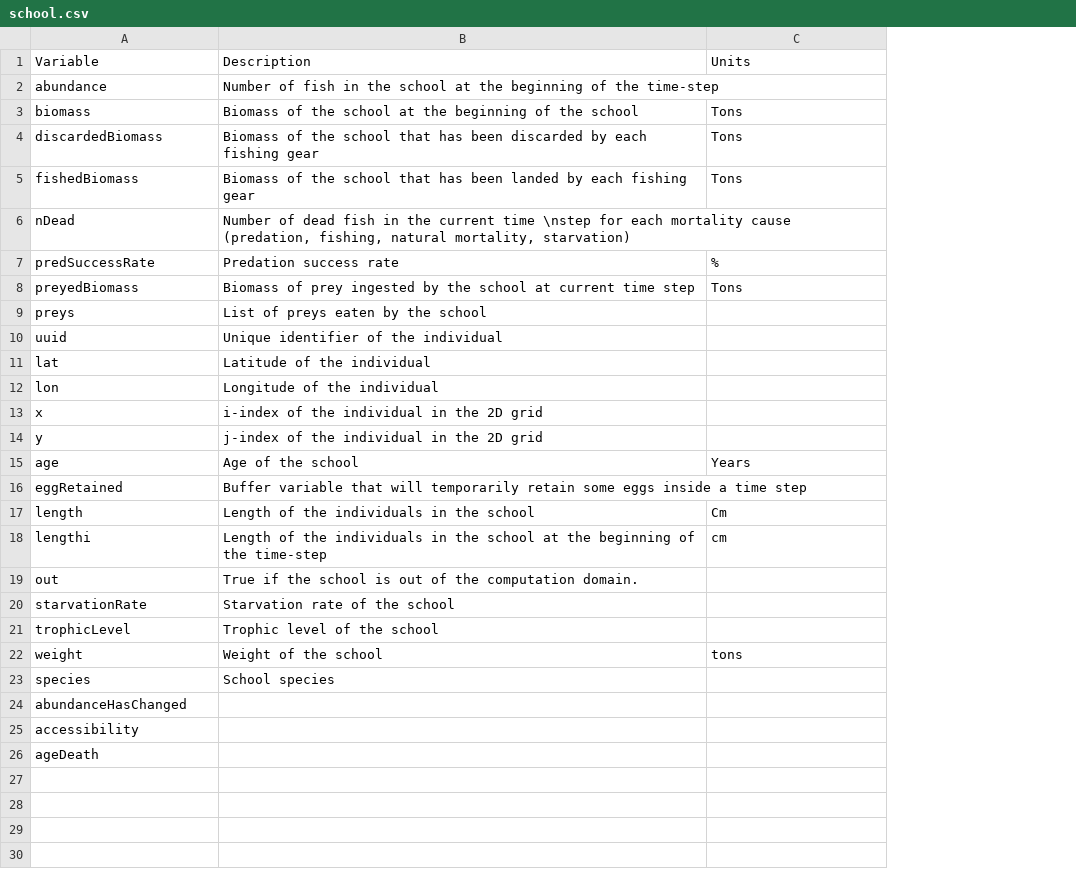
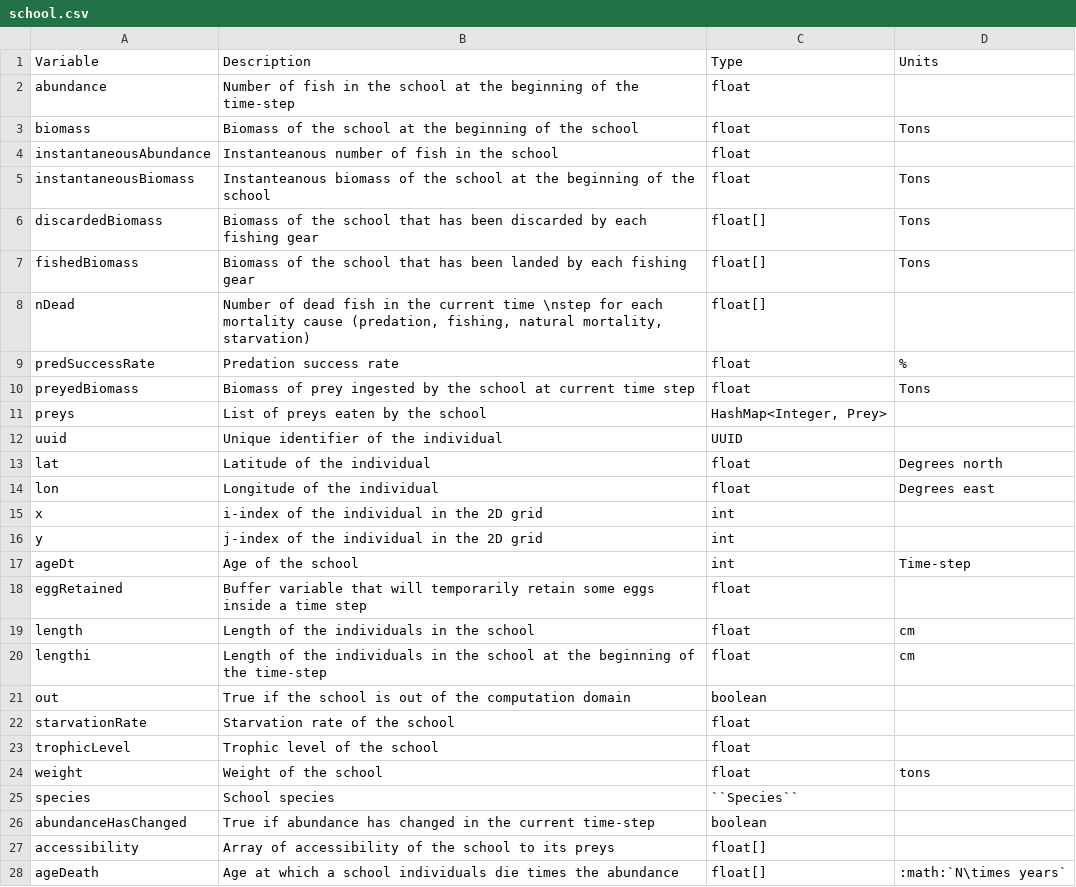
Before and after one commit to osmose-model/osmose, a CSV file: doc/odd_des/_static/school.csv, drawn as a sheet; removed rows and columns are numbered as before the commit, all else as after; the diff names each change by its address in the sheet, - before the commit and + after, or states it on an @@ line.

```diff
--- a/doc/odd_des/_static/school.csv
+++ b/doc/odd_des/_static/school.csv
+column C (Type), rows 2-3: float | float; rows 6-16: float[] | float[] | float[] | float | float | HashMap<Integer, Prey> | UUID | float | float | int | int; rows 18-28: float | float | float | boolean | float | float | float | ``Species`` | boolean | float[] | float[]
+row 4: instantaneousAbundance | Instanteanous number of fish in the school | float
+row 5: instantaneousBiomass | Instanteanous biomass of the school at the beginning of the school | float | Tons
-D13 (Units): (empty)
+D13 (Units): Degrees north
-D14 (Units): (empty)
+D14 (Units): Degrees east
-row 15: age | Age of the school | Years
+row 17: ageDt | Age of the school | int | Time-step
-D19 (Units): Cm
+D19 (Units): cm
-B21 (Description): …the computation domain.
+B21 (Description): …the computation domain
-B26 (Description): (empty)
+B26 (Description): True if abundance has changed in the current time-step
-B27 (Description): (empty)
+B27 (Description): Array of accessibility of the school to its preys
-B28 (Description): (empty)
+B28 (Description): Age at which a school individuals die times the abundance
-D28 (Units): (empty)
+D28 (Units): :math:`N\times years`
```
Also changed, not shown: doc/odd_des/_static/grid.csv, 1 other file.
